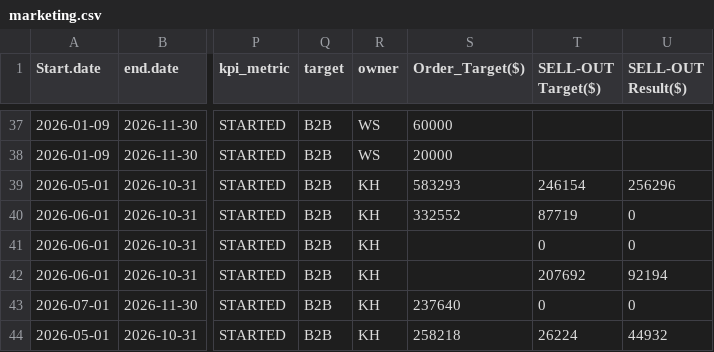
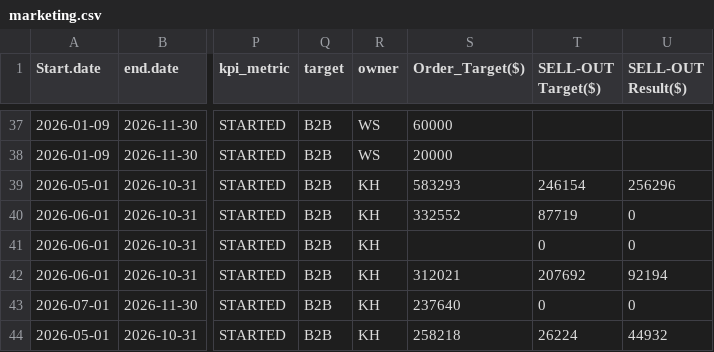
Before and after one commit to masterteamply-stack/choicekit-dashboard, a CSV file: marketing.csv, drawn as a sheet; only a part is shown, gaps mark what is left out; the diff names each change by its address in the sheet, - before the commit and + after, or states it on an @@ line.

Commit message:
marketing.csv: restore NAM BAC Order Target (ASIA SELL-OUT re-set to $2,513,222)
Per updated marketing.xlsx, NAM BAC AUTO SPARE PART CORPORATION's Order_Target($)
was re-entered (blank -> 312021), bringing ASIA SELL-OUT Promotion Order Target
from $2,201,201 to $2,513,222. SELL-OUT Target ($765,207) unchanged; all other
rows unchanged (single-cell edit).

```diff
--- a/marketing.csv
+++ b/marketing.csv
-S42 (Order_Target($)): (empty)
+S42 (Order_Target($)): 312021
```
